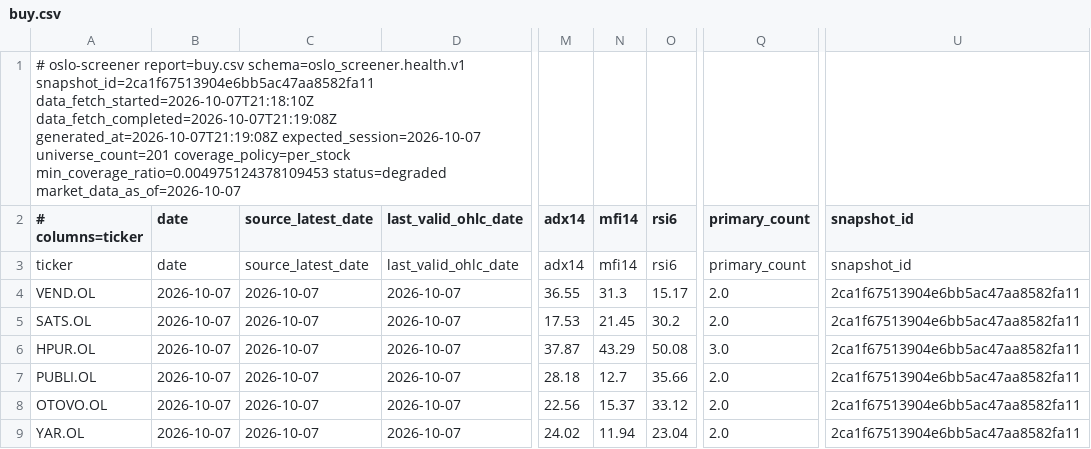
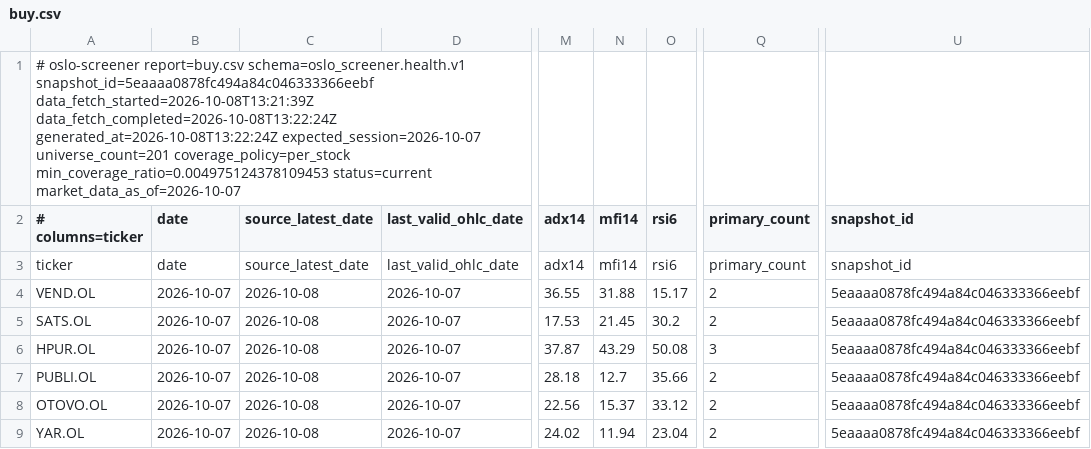
Before and after one commit to keresell-coder/oslo-screener, a CSV file: buy.csv, drawn as a sheet; only a part is shown, gaps mark what is left out; the diff names each change by its address in the sheet, - before the commit and + after, or states it on an @@ line.

```diff
--- a/buy.csv
+++ b/buy.csv
-A1 (# columns=ticker): …report=buy.csv schema=oslo_screener.health.v1 snapshot_id=2ca1f67513904e6bb5ac47aa8582fa11 data_fetch_started=2026-10-07T21:18:10Z data_fetch_completed=2026-10-07T21:19:08Z generated_at=2026-10-07T21:19:08Z expected_session=2026-10-07 universe_count=201 coverage_policy=per_stock min_coverage_ratio=0.004975124378109453 status=degraded market_data_as_of=2026-10-07
+A1 (# columns=ticker): …report=buy.csv schema=oslo_screener.health.v1 snapshot_id=5eaaaa0878fc494a84c046333366eebf data_fetch_started=2026-10-08T13:21:39Z data_fetch_completed=2026-10-08T13:22:24Z generated_at=2026-10-08T13:22:24Z expected_session=2026-10-07 universe_count=201 coverage_policy=per_stock min_coverage_ratio=0.004975124378109453 status=current market_data_as_of=2026-10-07
-C4:C9 (source_latest_date): 2026-10-07
+C4:C9 (source_latest_date): 2026-10-08
-N4 (mfi14): 31.3
+N4 (mfi14): 31.88
-Q4:Q5 (primary_count): 2.0
+Q4:Q5 (primary_count): 2
-U4:U9 (snapshot_id): 2ca1f67513904e6bb5ac47aa8582fa11
+U4:U9 (snapshot_id): 5eaaaa0878fc494a84c046333366eebf
-Q6 (primary_count): 3.0
+Q6 (primary_count): 3
-Q7:Q9 (primary_count): 2.0
+Q7:Q9 (primary_count): 2
```
Also changed, not shown: sell.csv, signals_only.csv, 7 other files.
